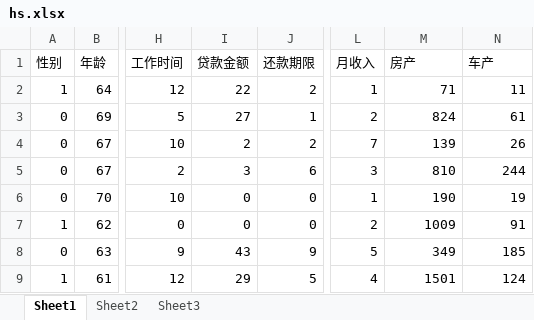
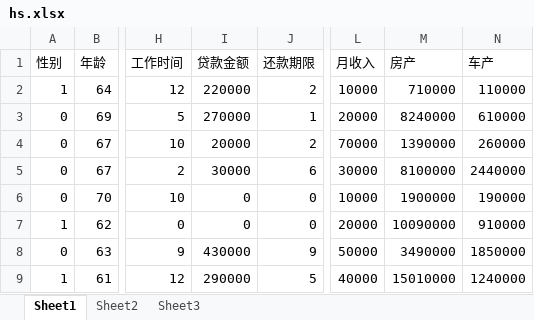
Before and after one commit to faultaddr/investment-portfolio-filter, an Excel workbook: hs.xlsx, sheet Sheet1, drawn as a sheet; only a part is shown, gaps mark what is left out; values as stored, in another font and other column widths than the file's, no borders; 1 other sheet too large or unreadable and not compared; the diff covers the shown part only; the diff names each change by its address in the sheet, - before the commit and + after, or states it on an @@ line.

Commit message:
update hs

```diff
--- a/hs.xlsx (sheet Sheet1)
+++ b/hs.xlsx (sheet Sheet1)
-I2 (贷款金额): 22
+I2 (贷款金额): 220000
-L2 (月收入): 1
+L2 (月收入): 10000
-M2 (房产): 71
+M2 (房产): 710000
-N2 (车产): 11
+N2 (车产): 110000
-I3 (贷款金额): 27
+I3 (贷款金额): 270000
-L3 (月收入): 2
+L3 (月收入): 20000
-M3 (房产): 824
+M3 (房产): 8240000
-N3 (车产): 61
+N3 (车产): 610000
-I4 (贷款金额): 2
+I4 (贷款金额): 20000
-L4 (月收入): 7
+L4 (月收入): 70000
-M4 (房产): 139
+M4 (房产): 1390000
-N4 (车产): 26
+N4 (车产): 260000
-I5 (贷款金额): 3
+I5 (贷款金额): 30000
-L5 (月收入): 3
+L5 (月收入): 30000
-M5 (房产): 810
+M5 (房产): 8100000
-N5 (车产): 244
+N5 (车产): 2440000
-L6 (月收入): 1
+L6 (月收入): 10000
-M6 (房产): 190
+M6 (房产): 1900000
-N6 (车产): 19
+N6 (车产): 190000
-L7 (月收入): 2
+L7 (月收入): 20000
-M7 (房产): 1009
+M7 (房产): 10090000
-N7 (车产): 91
+N7 (车产): 910000
-I8 (贷款金额): 43
+I8 (贷款金额): 430000
-L8 (月收入): 5
+L8 (月收入): 50000
-M8 (房产): 349
+M8 (房产): 3490000
-N8 (车产): 185
+N8 (车产): 1850000
-I9 (贷款金额): 29
+I9 (贷款金额): 290000
-L9 (月收入): 4
+L9 (月收入): 40000
-M9 (房产): 1501
+M9 (房产): 15010000
-N9 (车产): 124
+N9 (车产): 1240000
```
Also changed, not shown: 60 edited cells elsewhere in this sheet.
